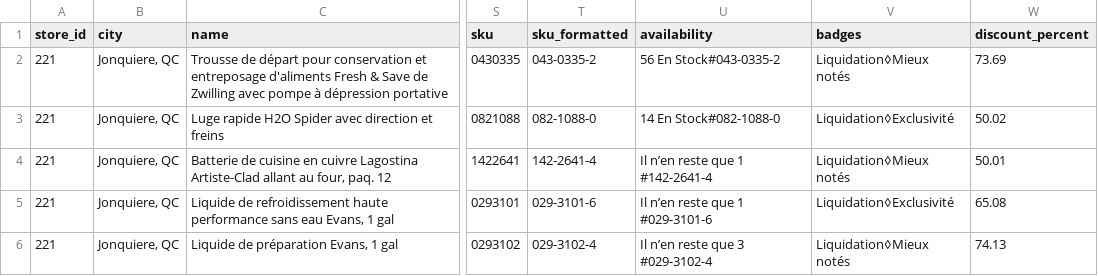
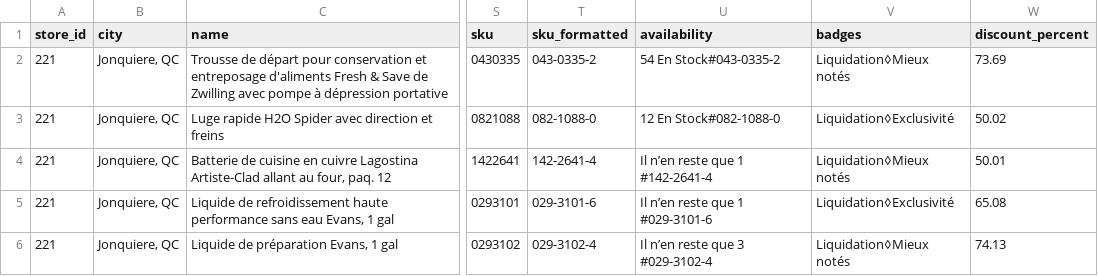
Before and after one commit to Olivier-cousineau/Econo-econo111, a CSV file: outputs/canadiantire/221-jonquiere-qc/data.csv, drawn as a sheet; only a part is shown, gaps mark what is left out; the diff covers the shown part only; the diff names each change by its address in the sheet, - before the commit and + after, or states it on an @@ line.

```diff
--- a/outputs/canadiantire/221-jonquiere-qc/data.csv
+++ b/outputs/canadiantire/221-jonquiere-qc/data.csv
-U2 (availability): 56 En Stock#043-0335-2
+U2 (availability): 54 En Stock#043-0335-2
-U3 (availability): 14 En Stock#082-1088-0
+U3 (availability): 12 En Stock#082-1088-0
```
Also changed, not shown: 2 removed rows elsewhere in this file, outputs/canadiantire/268-chicoutimi-qc/data.csv, outputs/canadiantire/306-la-malbaie-qc/data.csv, 6 other files.
